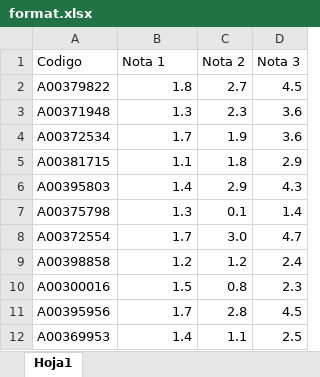
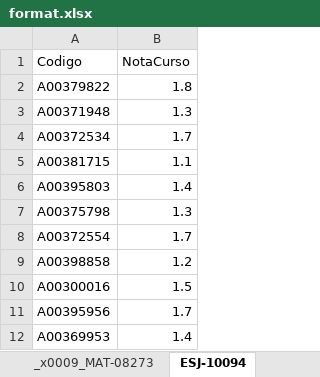
Before and after one commit to Juandap19/Final-Project, an Excel workbook: follow_students/static/excel_format/format.xlsx, sheet ESJ-10094, drawn as a sheet; only a part is shown; values as stored, in another font and other column widths than the file's, no borders; the diff names each change by its address in the sheet, - before the commit and + after, or states it on an @@ line.

```diff
--- a/follow_students/static/excel_format/format.xlsx (sheet ESJ-10094)
+++ b/follow_students/static/excel_format/format.xlsx (sheet ESJ-10094)
-sheet tab: Hoja1
+sheet tab: ESJ-10094
+sheet tab: _x0009_MAT-08273
-column C (Nota 2), rows 2-12: 2.7 | 2.3 | 1.9 | 1.8 | 2.9 | 0.1 | 3.0 | 1.2 | 0.8 | 2.8 | 1.1
-column D (Nota 3), rows 2-12: 4.5 | 3.6 | 3.6 | 2.9 | 4.3 | 1.4 | 4.7 | 2.4 | 2.3 | 4.5 | 2.5
-B1: Nota 1
+B1: NotaCurso
```
Also changed, not shown: other sheet tabs, 12 other files.
